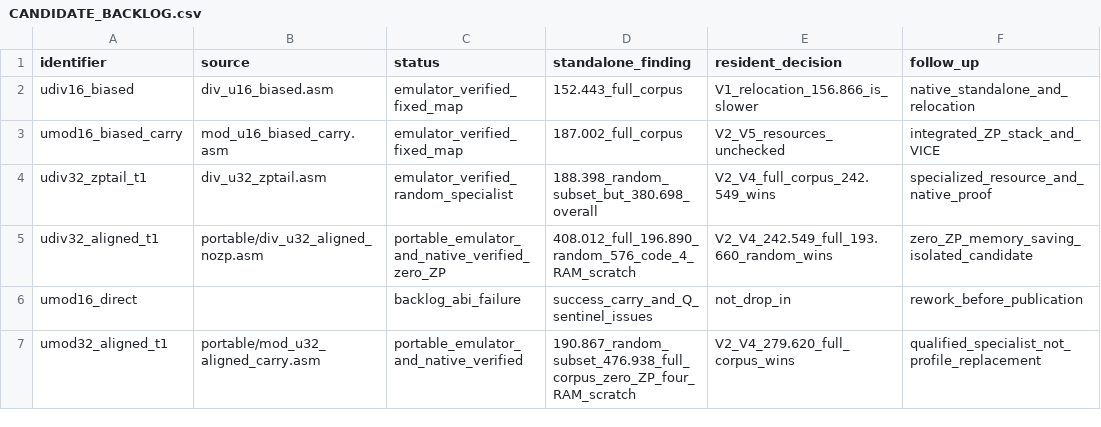
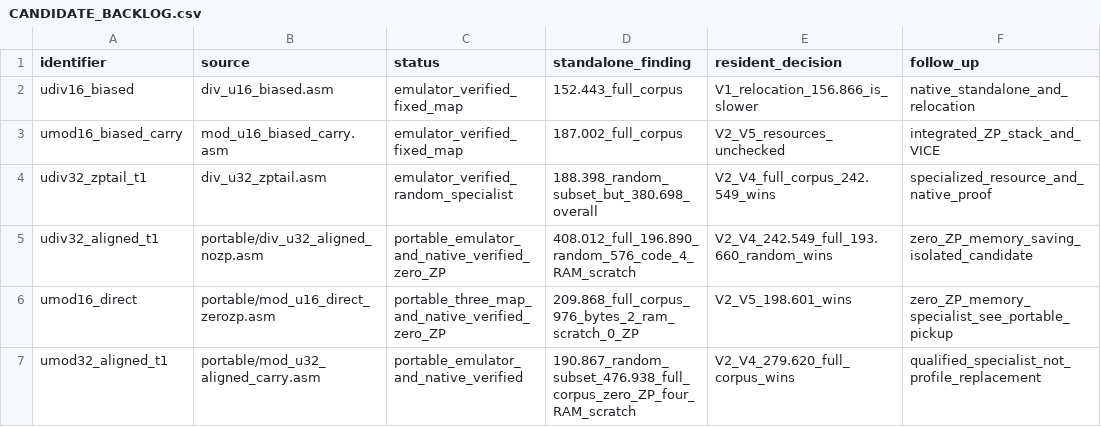
Before and after one commit to floppyrom/C64-Math-Library, a CSV file: routines/standalone_lab/CANDIDATE_BACKLOG.csv, drawn as a sheet.

Commit message:
issue39: recover zero-ZP UMOD16 direct-chain standalone with full ABI, multi-map proof and package seal

```diff
--- a/routines/standalone_lab/CANDIDATE_BACKLOG.csv
+++ b/routines/standalone_lab/CANDIDATE_BACKLOG.csv
@@ -5,3 +5,3 @@ udiv32_zptail_t1,div_u32_zptail.asm,emulator_verified_random_specialist,188.398_
 udiv32_aligned_t1,portable/div_u32_aligned_nozp.asm,portable_emulator_and_native_verified_zero_ZP,408.012_full_196.890_random_576_code_4_RAM_scratch,V2_V4_242.549_full_193.660_random_wins,zero_ZP_memory_saving_isolated_candidate
-umod16_direct,,backlog_abi_failure,success_carry_and_Q_sentinel_issues,not_drop_in,rework_before_publication
+umod16_direct,portable/mod_u16_direct_zerozp.asm,portable_three_map_and_native_verified_zero_ZP,209.868_full_corpus_976_bytes_2_ram_scratch_0_ZP,V2_V5_198.601_wins,zero_ZP_memory_specialist_see_portable_pickup
 umod32_aligned_t1,portable/mod_u32_aligned_carry.asm,portable_emulator_and_native_verified,190.867_random_subset_476.938_full_corpus_zero_ZP_four_RAM_scratch,V2_V4_279.620_full_corpus_wins,qualified_specialist_not_profile_replacement
```
Also changed, not shown: 12 other files.
